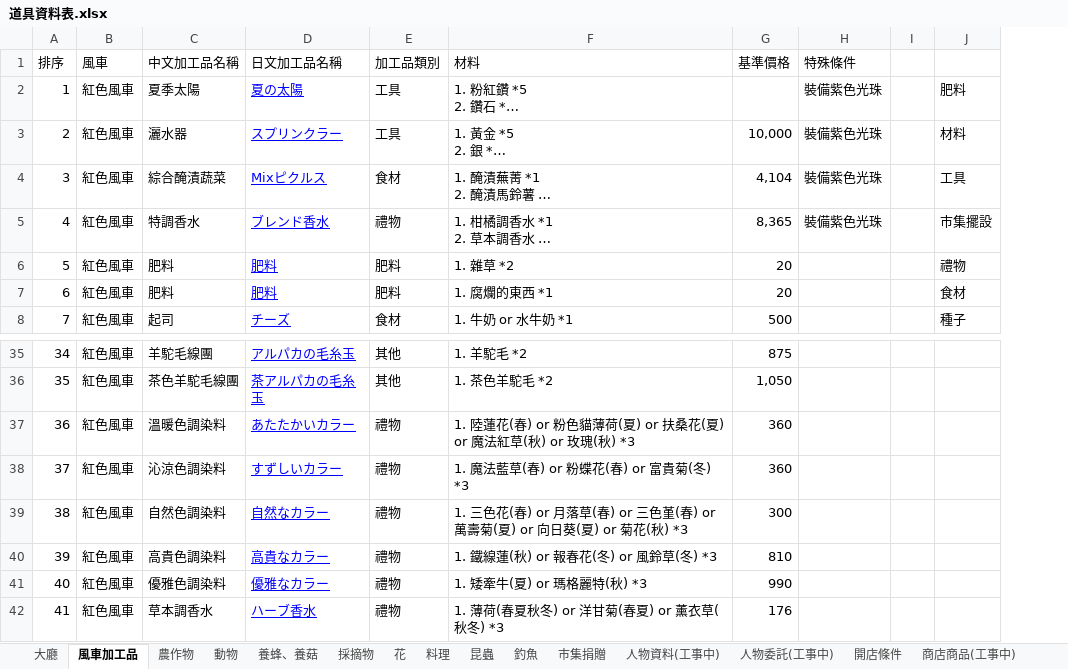
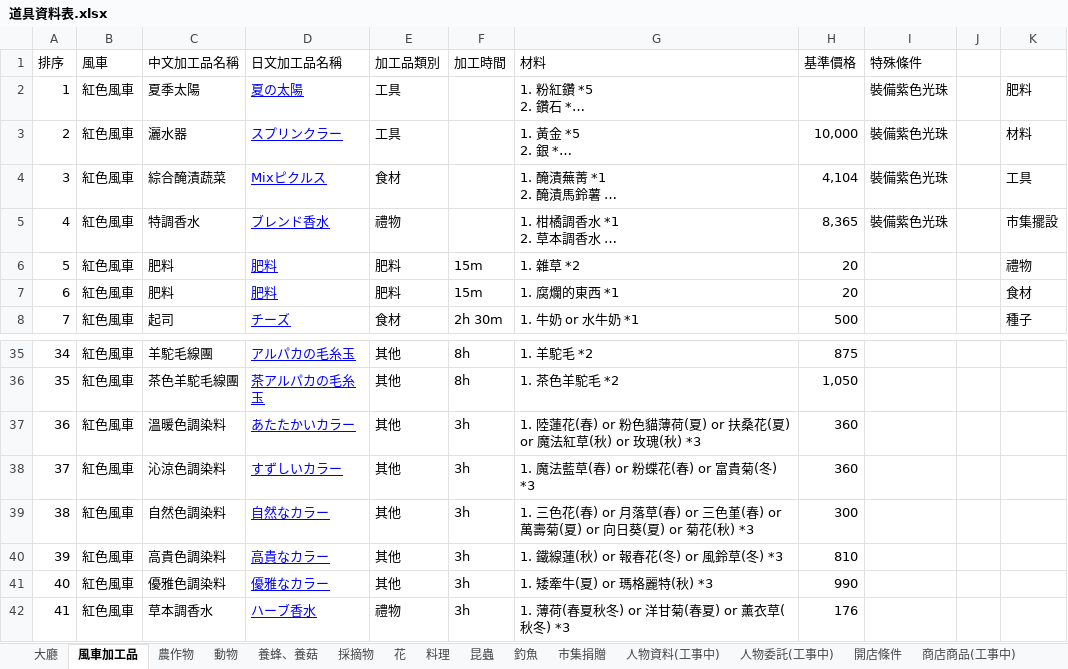
Before and after one commit to yhc0712/sos-bg-items, an Excel workbook: data/道具資料表.xlsx, sheet 風車加工品, drawn as a sheet; only a part is shown, gaps mark what is left out; long unchanged cells end in …; values as stored, in another font and other column widths than the file's, no borders; table styles not drawn; the diff names each change by its address in the sheet, - before the commit and + after, or states it on an @@ line.

Commit message:
update data

```diff
--- a/data/道具資料表.xlsx (sheet 風車加工品)
+++ b/data/道具資料表.xlsx (sheet 風車加工品)
+column F (加工時間), rows 6-8: 15m | 15m | 2h 30m; rows 35-42: 8h | 8h | 3h | 3h | 3h | 3h | 3h | 3h
-E37:E41 (加工品類別): 禮物
+E37:E41 (加工品類別): 其他
```
